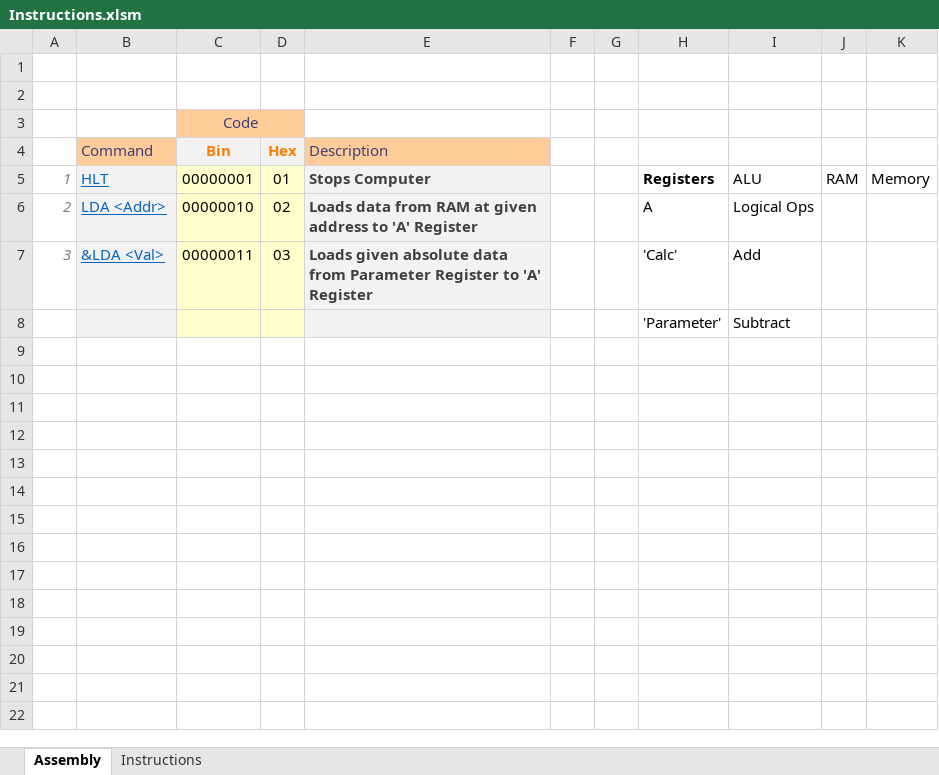
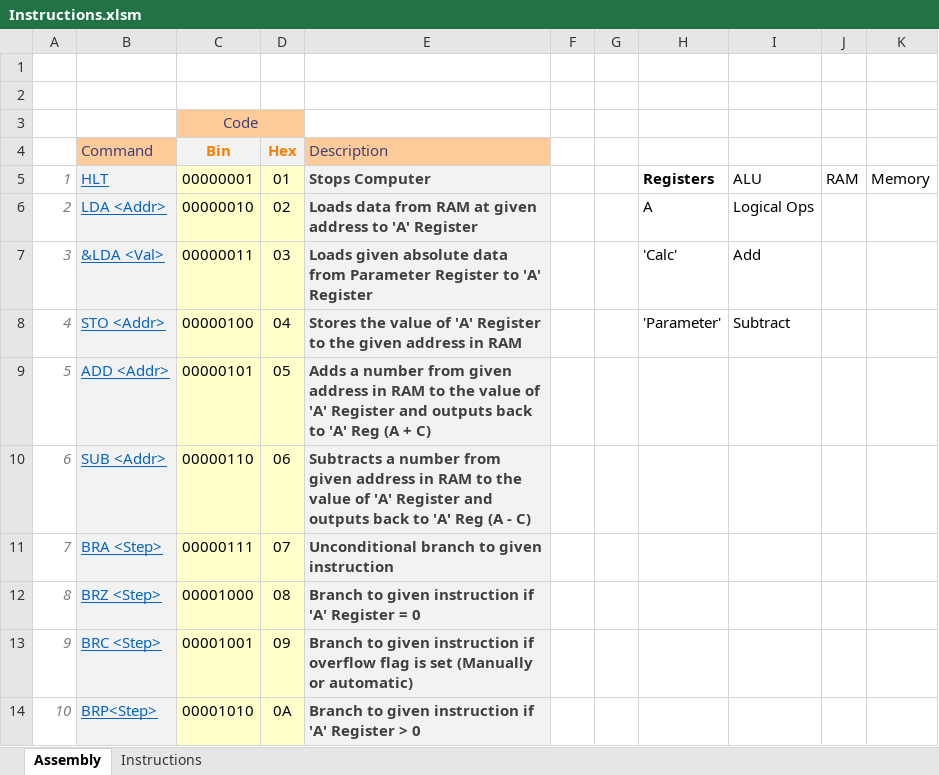
Before and after one commit to namrag10/8-BitComputer, an Excel workbook: Instructions.xlsm, sheet Assembly, drawn as a sheet; values as stored, in another font and other column widths than the file's, no borders; removed rows and columns are numbered as before the commit, all else as after; the diff names each change by its address in the sheet, - before the commit and + after, or states it on an @@ line.

Commit message:
Tidy and added Instructions

```diff
--- a/Instructions.xlsm (sheet Assembly)
+++ b/Instructions.xlsm (sheet Assembly)
-row 8:  |  |  |  |  |  |  | 'Parameter' | Subtract
+row 8: 4 | STO <Addr> | 00000100 | 04 | Stores the value of 'A' Register to the given address in RAM |  |  | 'Parameter' | Subtract
+row 9: 5 | ADD <Addr> | 00000101 | 05 | Adds a number from given address in RAM to the value of 'A' Register and outputs back to 'A' Reg (A + C)
+row 10: 6 | SUB <Addr> | 00000110 | 06 | Subtracts a number from given address in RAM to the value of 'A' Register and outputs back to 'A' Reg (A - C)
+row 11: 7 | BRA <Step> | 00000111 | 07 | Unconditional branch to given instruction
+row 12: 8 | BRZ <Step> | 00001000 | 08 | Branch to given instruction if 'A' Register = 0
+row 13: 9 | BRC <Step> | 00001001 | 09 | Branch to given instruction if overflow flag is set (Manually or automatic)
+row 14: 10 | BRP<Step> | 00001010 | 0A | Branch to given instruction if 'A' Register > 0
```
Also changed, not shown: sheet Instructions, 15 other files.
